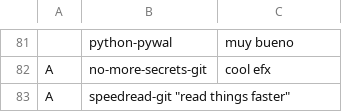
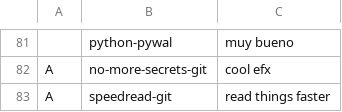
Before and after one commit to GabriWar/LARBS, a CSV file: progs.csv, drawn as a sheet; only a part is shown, gaps mark what is left out; removed rows and columns are numbered as before the commit, all else as after; the diff names each change by its address in the sheet, - before the commit and + after, or states it on an @@ line.

Commit message:
Update progs.csv

```diff
--- a/progs.csv
+++ b/progs.csv
-row 83: A | speedread-git "read things faster"
+row 83: A | speedread-git | read things faster
```
